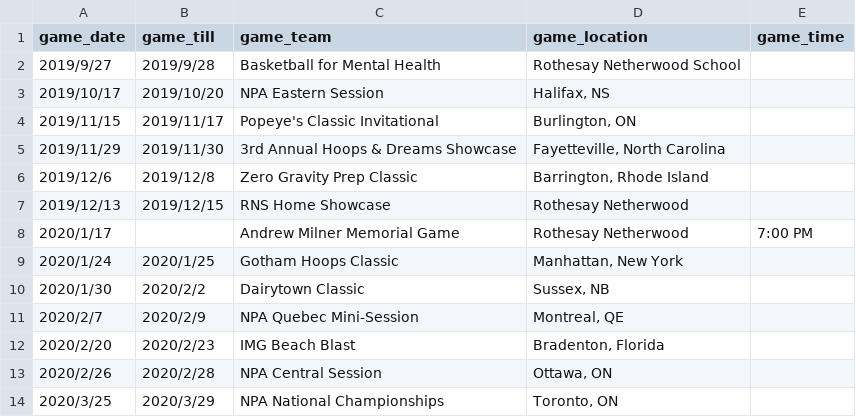
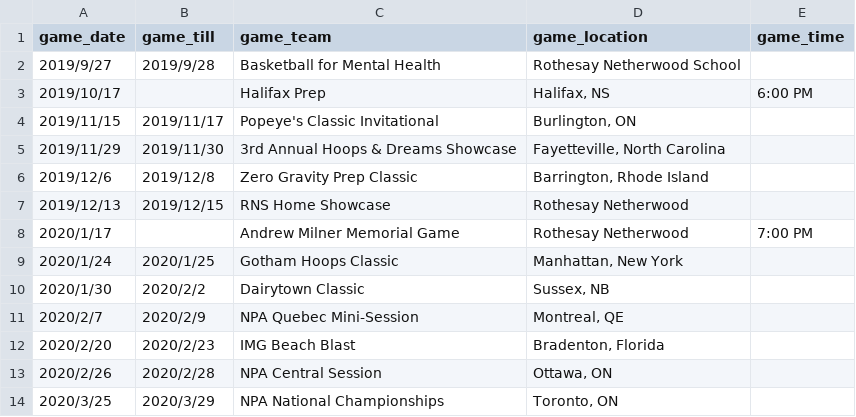
Before and after one commit to rnsvarsitybball/rnsvarsitybball.github.io, a CSV file: assets/csv/schedule.csv, drawn as a sheet.

Commit message:
Update schedule.csv

```diff
--- a/assets/csv/schedule.csv
+++ b/assets/csv/schedule.csv
@@ -2,3 +2,3 @@ game_date,game_till,game_team,game_location,game_time
 2019/9/27,2019/9/28,Basketball for Mental Health,Rothesay Netherwood School,
-2019/10/17,2019/10/20,NPA Eastern Session,"Halifax, NS",
+2019/10/17,,Halifax Prep,"Halifax, NS",6:00 PM
 2019/11/15,2019/11/17,Popeye's Classic Invitational,"Burlington, ON",
```
